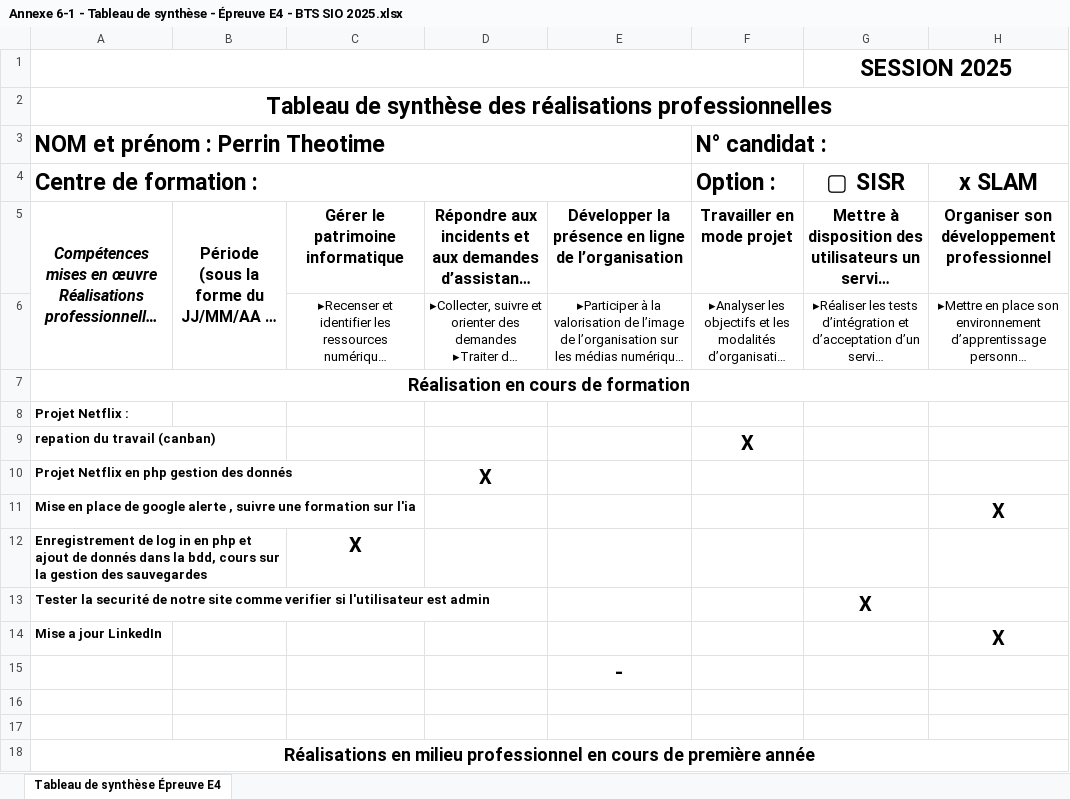
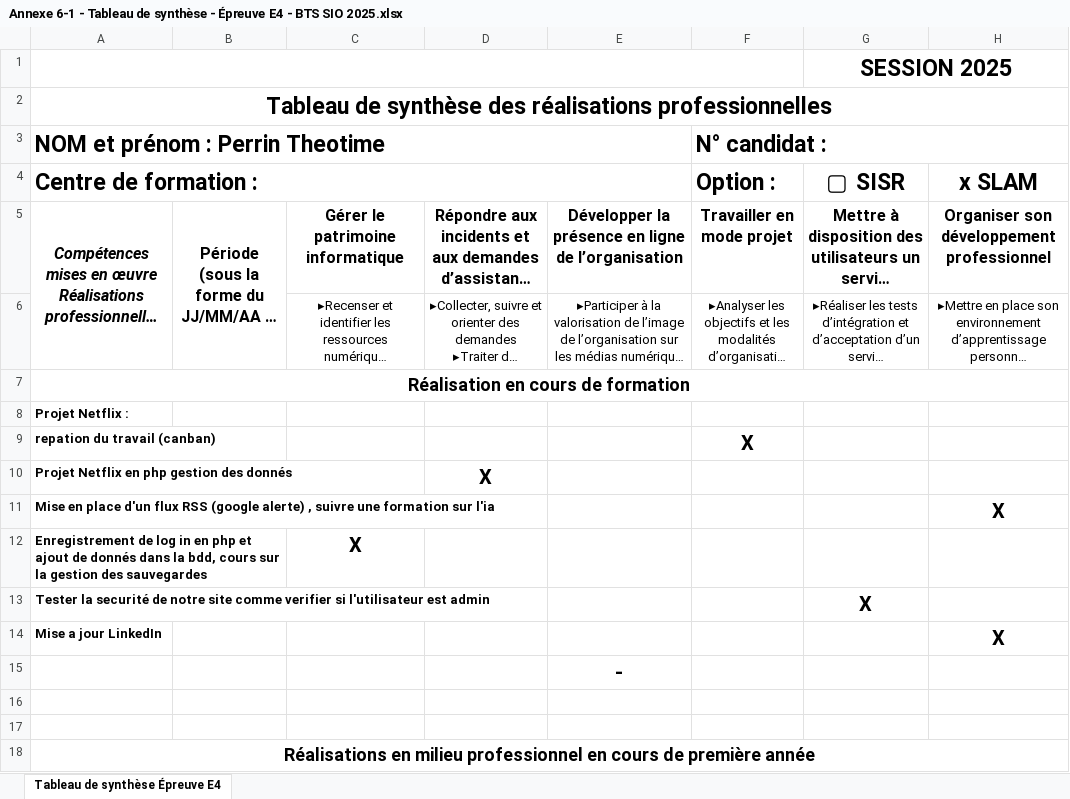
Before and after one commit to TheotimePerrin/Portfolio, an Excel workbook: Annexe 6-1 - Tableau de synthèse - Épreuve E4 - BTS SIO 2025.xlsx, sheet Tableau de synthèse Épreuve E4, drawn as a sheet; only a part is shown; long unchanged cells end in …; values as stored, in another font and other column widths than the file's, no borders; the diff names each change by its address in the sheet, - before the commit and + after, or states it on an @@ line.

Commit message:
Add files via upload

```diff
--- a/Annexe 6-1 - Tableau de synthèse - Épreuve E4 - BTS SIO 2025.xlsx (sheet Tableau de synthèse Épreuve E4)
+++ b/Annexe 6-1 - Tableau de synthèse - Épreuve E4 - BTS SIO 2025.xlsx (sheet Tableau de synthèse Épreuve E4)
-A11 (NOM et prénom : Perrin Theotime): …en place de google alerte , suivre…
+A11 (NOM et prénom : Perrin Theotime): …en place d'un flux RSS (google alerte) , suivre…
```
